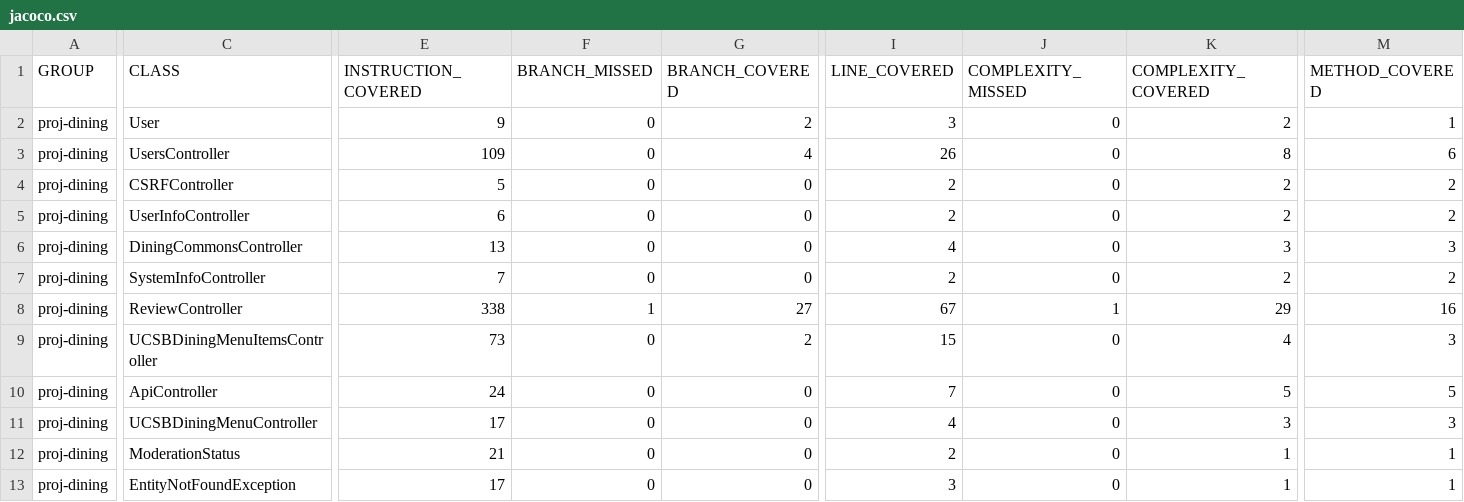
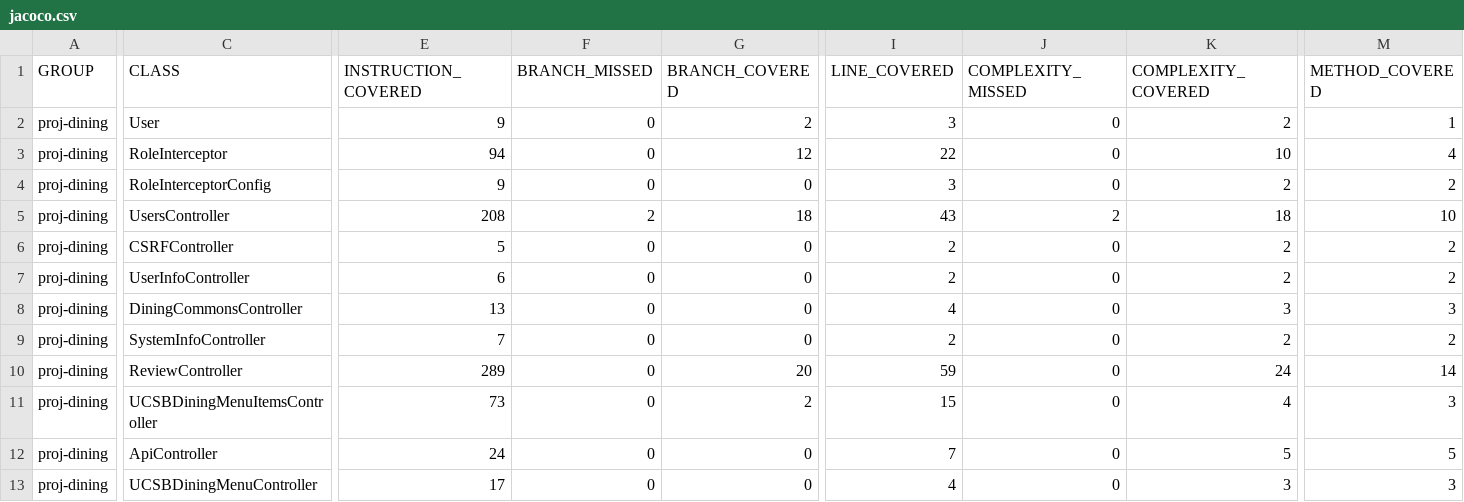
Before and after one commit to ucsb-cs156-s25/proj-dining-s25-08, a CSV file: jacoco/jacoco.csv, drawn as a sheet; only a part is shown, gaps mark what is left out; the shorter side is filled out with more unchanged rows; addresses are those after the commit; rows hold the shown columns only; the diff covers the shown part only; the diff names each change by its address in the sheet, - before the commit and + after, or states it on an @@ line.

Commit message:
Deploying to gh-pages from @ ucsb-cs156-s25/proj-dining-s25-08@80d56c8162298c9f1c7225e9ba19e1df928eed43 🚀

```diff
--- a/jacoco/jacoco.csv
+++ b/jacoco/jacoco.csv
+row 3: proj-dining | RoleInterceptor | 94 | 0 | 12 | 22 | 0 | 10 | 4
+row 4: proj-dining | RoleInterceptorConfig | 9 | 0 | 0 | 3 | 0 | 2 | 2
-E5 (INSTRUCTION_COVERED): 109
+E5 (INSTRUCTION_COVERED): 208
-F5 (BRANCH_MISSED): 0
+F5 (BRANCH_MISSED): 2
-G5 (BRANCH_COVERED): 4
+G5 (BRANCH_COVERED): 18
-I5 (LINE_COVERED): 26
+I5 (LINE_COVERED): 43
-J5 (COMPLEXITY_MISSED): 0
+J5 (COMPLEXITY_MISSED): 2
-K5 (COMPLEXITY_COVERED): 8
+K5 (COMPLEXITY_COVERED): 18
-M5 (METHOD_COVERED): 6
+M5 (METHOD_COVERED): 10
-E10 (INSTRUCTION_COVERED): 338
+E10 (INSTRUCTION_COVERED): 289
-F10 (BRANCH_MISSED): 1
+F10 (BRANCH_MISSED): 0
-G10 (BRANCH_COVERED): 27
+G10 (BRANCH_COVERED): 20
-I10 (LINE_COVERED): 67
+I10 (LINE_COVERED): 59
-J10 (COMPLEXITY_MISSED): 1
+J10 (COMPLEXITY_MISSED): 0
-K10 (COMPLEXITY_COVERED): 29
+K10 (COMPLEXITY_COVERED): 24
-M10 (METHOD_COVERED): 16
+M10 (METHOD_COVERED): 14
```
Also changed, not shown: 1 edited cell elsewhere in this file, 17 other files.
